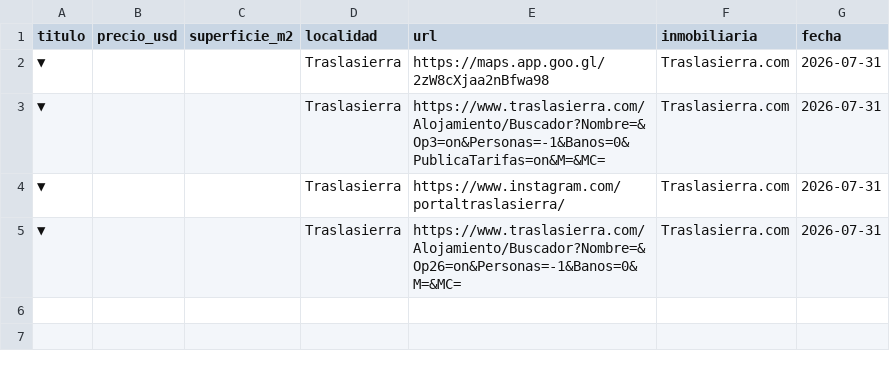
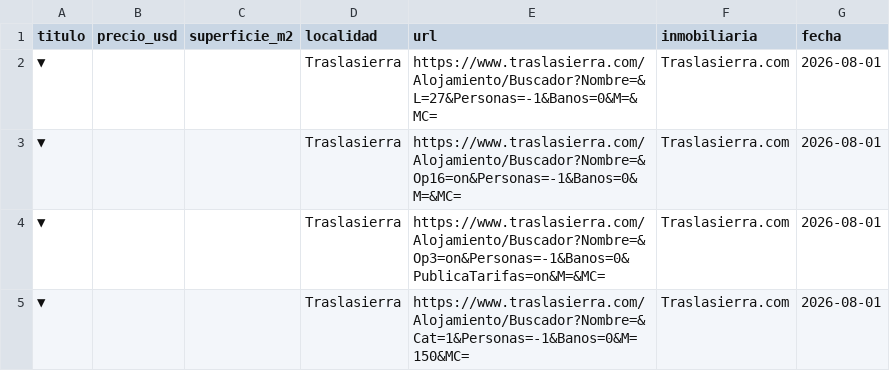
Before and after one commit to ateliermatico/scraper-terrenos-traslasierra, a CSV file: pendientes.csv, drawn as a sheet.

```diff
--- a/pendientes.csv
+++ b/pendientes.csv
@@ -1,5 +1,5 @@
 titulo,precio_usd,superficie_m2,localidad,url,inmobiliaria,fecha
-▼,,,Traslasierra,https://maps.app.goo.gl/2zW8cXjaa2nBfwa98,Traslasierra.com,2026-07-31
-▼,,,Traslasierra,https://www.traslasierra.com/Alojamiento/Buscador?Nombre=&Op3=on&Personas=-1&Banos=0&PublicaTarifas=on&M=&MC=,Traslasierra.com,2026-07-31
-▼,,,Traslasierra,https://www.instagram.com/portaltraslasierra/,Traslasierra.com,2026-07-31
-▼,,,Traslasierra,https://www.traslasierra.com/Alojamiento/Buscador?Nombre=&Op26=on&Personas=-1&Banos=0&M=&MC=,Traslasierra.com,2026-07-31
+▼,,,Traslasierra,https://www.traslasierra.com/Alojamiento/Buscador?Nombre=&L=27&Personas=-1&Banos=0&M=&MC=,Traslasierra.com,2026-08-01
+▼,,,Traslasierra,https://www.traslasierra.com/Alojamiento/Buscador?Nombre=&Op16=on&Personas=-1&Banos=0&M=&MC=,Traslasierra.com,2026-08-01
+▼,,,Traslasierra,https://www.traslasierra.com/Alojamiento/Buscador?Nombre=&Op3=on&Personas=-1&Banos=0&PublicaTarifas=on&M=&MC=,Traslasierra.com,2026-08-01
+▼,,,Traslasierra,https://www.traslasierra.com/Alojamiento/Buscador?Nombre=&Cat=1&Personas=-1&Banos=0&M=150&MC=,Traslasierra.com,2026-08-01
```
